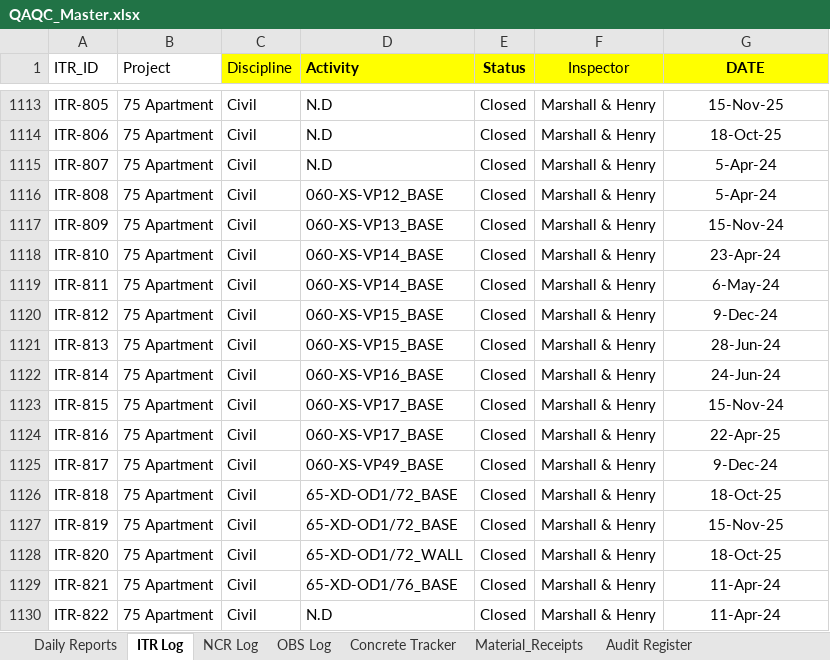
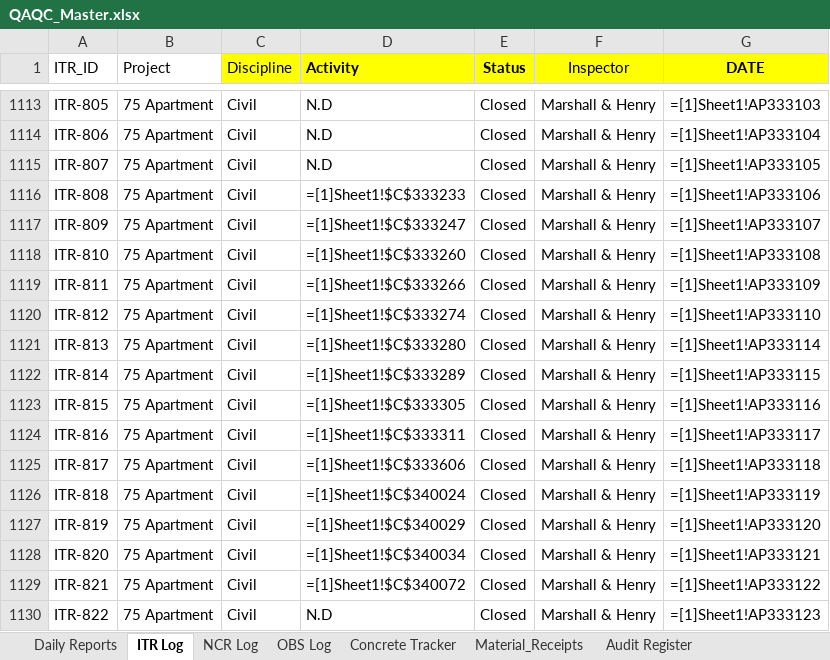
Before and after one commit to fortunesundayske-dev/QAQC_Dashboard, an Excel workbook: data/QAQC_Master.xlsx, sheet ITR Log, drawn as a sheet; only a part is shown, gaps mark what is left out; values as stored, in another font and other column widths than the file's, no borders; formulas without a stored value are shown as written; the diff covers the shown part only; the diff names each change by its address in the sheet, - before the commit and + after, or states it on an @@ line.

```diff
--- a/data/QAQC_Master.xlsx (sheet ITR Log)
+++ b/data/QAQC_Master.xlsx (sheet ITR Log)
-G1113 (DATE): 15-Nov-25
+G1113 (DATE): =[1]Sheet1!AP333103
-G1114 (DATE): 18-Oct-25
+G1114 (DATE): =[1]Sheet1!AP333104
-G1115 (DATE): 5-Apr-24
+G1115 (DATE): =[1]Sheet1!AP333105
-D1116 (Activity): 060-XS-VP12_BASE
+D1116 (Activity): =[1]Sheet1!$C$333233
-G1116 (DATE): 5-Apr-24
+G1116 (DATE): =[1]Sheet1!AP333106
-D1117 (Activity): 060-XS-VP13_BASE
+D1117 (Activity): =[1]Sheet1!$C$333247
-G1117 (DATE): 15-Nov-24
+G1117 (DATE): =[1]Sheet1!AP333107
-D1118 (Activity): 060-XS-VP14_BASE
+D1118 (Activity): =[1]Sheet1!$C$333260
-G1118 (DATE): 23-Apr-24
+G1118 (DATE): =[1]Sheet1!AP333108
-D1119 (Activity): 060-XS-VP14_BASE
+D1119 (Activity): =[1]Sheet1!$C$333266
-G1119 (DATE): 6-May-24
+G1119 (DATE): =[1]Sheet1!AP333109
-D1120 (Activity): 060-XS-VP15_BASE
+D1120 (Activity): =[1]Sheet1!$C$333274
-G1120 (DATE): 9-Dec-24
+G1120 (DATE): =[1]Sheet1!AP333110
-D1121 (Activity): 060-XS-VP15_BASE
+D1121 (Activity): =[1]Sheet1!$C$333280
-G1121 (DATE): 28-Jun-24
+G1121 (DATE): =[1]Sheet1!AP333114
-D1122 (Activity): 060-XS-VP16_BASE
+D1122 (Activity): =[1]Sheet1!$C$333289
-G1122 (DATE): 24-Jun-24
+G1122 (DATE): =[1]Sheet1!AP333115
-D1123 (Activity): 060-XS-VP17_BASE
+D1123 (Activity): =[1]Sheet1!$C$333305
-G1123 (DATE): 15-Nov-24
+G1123 (DATE): =[1]Sheet1!AP333116
-D1124 (Activity): 060-XS-VP17_BASE
+D1124 (Activity): =[1]Sheet1!$C$333311
-G1124 (DATE): 22-Apr-25
+G1124 (DATE): =[1]Sheet1!AP333117
-D1125 (Activity): 060-XS-VP49_BASE
+D1125 (Activity): =[1]Sheet1!$C$333606
-G1125 (DATE): 9-Dec-24
+G1125 (DATE): =[1]Sheet1!AP333118
-D1126 (Activity): 65-XD-OD1/72_BASE
+D1126 (Activity): =[1]Sheet1!$C$340024
-G1126 (DATE): 18-Oct-25
+G1126 (DATE): =[1]Sheet1!AP333119
-D1127 (Activity): 65-XD-OD1/72_BASE
+D1127 (Activity): =[1]Sheet1!$C$340029
-G1127 (DATE): 15-Nov-25
+G1127 (DATE): =[1]Sheet1!AP333120
-D1128 (Activity): 65-XD-OD1/72_WALL
+D1128 (Activity): =[1]Sheet1!$C$340034
-G1128 (DATE): 18-Oct-25
+G1128 (DATE): =[1]Sheet1!AP333121
-D1129 (Activity): 65-XD-OD1/76_BASE
+D1129 (Activity): =[1]Sheet1!$C$340072
-G1129 (DATE): 11-Apr-24
+G1129 (DATE): =[1]Sheet1!AP333122
-G1130 (DATE): 11-Apr-24
+G1130 (DATE): =[1]Sheet1!AP333123
```
Also changed, not shown: 1494 edited cells elsewhere in this sheet, sheet CTQ Log, sheet Lessons Learned, sheet Concrete Tracker, other sheet tabs, 5 other files.
